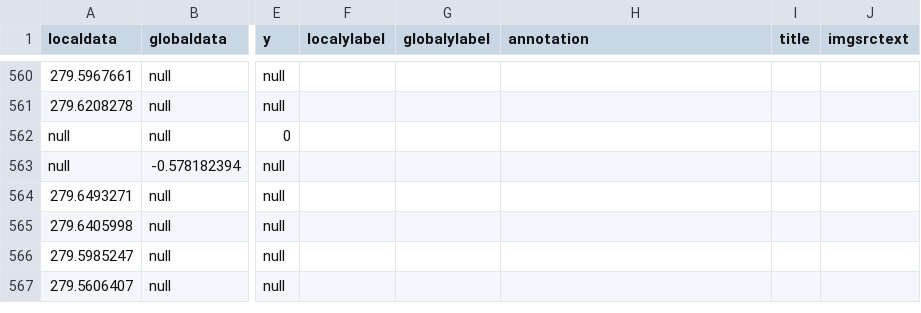
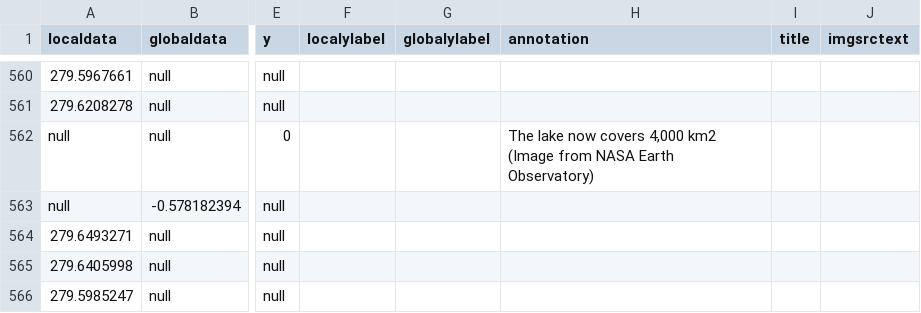
Before and after one commit to CSE512-16S/fp-shirleyswirley-michellejw-hmvantol-phvaillant, a CSV file: final_awesome/timeline/location4.csv, drawn as a sheet; only a part is shown, gaps mark what is left out; the shorter side is filled out with more unchanged rows; the diff covers the shown part only; the diff names each change by its address in the sheet, - before the commit and + after, or states it on an @@ line.

```diff
--- a/final_awesome/timeline/location4.csv
+++ b/final_awesome/timeline/location4.csv
-H562 (annotation): (empty)
+H562 (annotation): The lake now covers 4,000 km2 (Image from NASA Earth Observatory)
```
Also changed, not shown: 12 edited cells elsewhere in this file, groupmerge_0527/timeline/location4.csv, hmvantol/location4/location4.csv.
